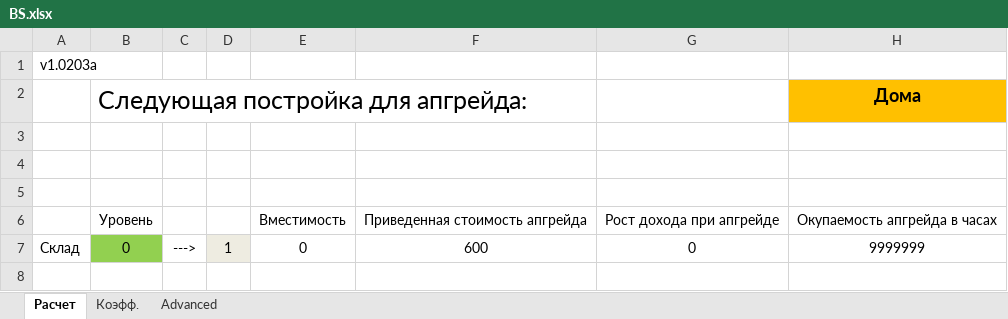
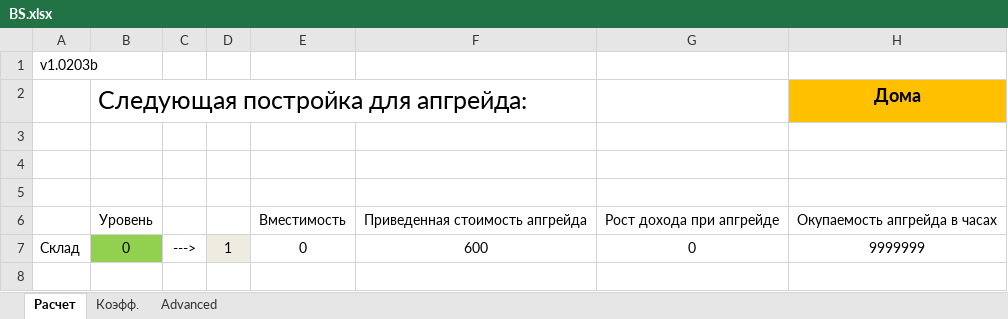
Before and after one commit to AnTi3z/BSExcelTable, an Excel workbook: BS.xlsx, sheet Расчет, drawn as a sheet; only a part is shown; values as stored, in another font and other column widths than the file's, no borders; conditional formats not drawn; the diff names each change by its address in the sheet, - before the commit and + after, or states it on an @@ line.

```diff
--- a/BS.xlsx (sheet Расчет)
+++ b/BS.xlsx (sheet Расчет)
-A1: v1.0203a
+A1: v1.0203b
```
Also changed, not shown: sheet Advanced.
